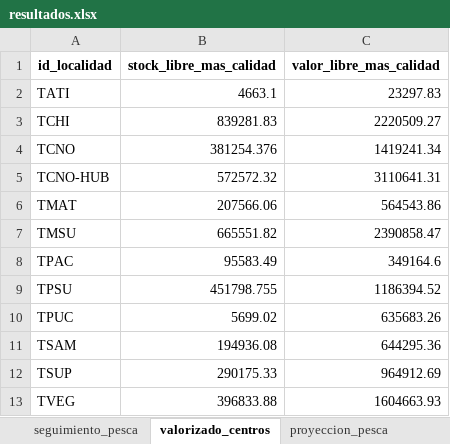
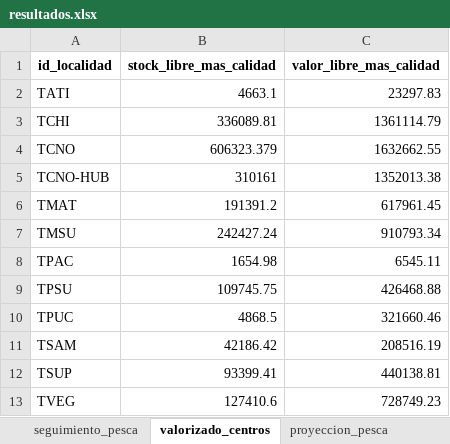
Before and after one commit to abastecimientointerno/app_abastecimiento, an Excel workbook: resultados.xlsx, sheet valorizado_centros, drawn as a sheet; values as stored, in another font and other column widths than the file's, no borders; the diff names each change by its address in the sheet, - before the commit and + after, or states it on an @@ line.

```diff
--- a/resultados.xlsx (sheet valorizado_centros)
+++ b/resultados.xlsx (sheet valorizado_centros)
-B3 (stock_libre_mas_calidad): 839281.83
+B3 (stock_libre_mas_calidad): 336089.81
-C3 (valor_libre_mas_calidad): 2220509.27
+C3 (valor_libre_mas_calidad): 1361114.79
-B4 (stock_libre_mas_calidad): 381254.376
+B4 (stock_libre_mas_calidad): 606323.379
-C4 (valor_libre_mas_calidad): 1419241.34
+C4 (valor_libre_mas_calidad): 1632662.55
-B5 (stock_libre_mas_calidad): 572572.32
+B5 (stock_libre_mas_calidad): 310161
-C5 (valor_libre_mas_calidad): 3110641.31
+C5 (valor_libre_mas_calidad): 1352013.38
-B6 (stock_libre_mas_calidad): 207566.06
+B6 (stock_libre_mas_calidad): 191391.2
-C6 (valor_libre_mas_calidad): 564543.86
+C6 (valor_libre_mas_calidad): 617961.45
-B7 (stock_libre_mas_calidad): 665551.82
+B7 (stock_libre_mas_calidad): 242427.24
-C7 (valor_libre_mas_calidad): 2390858.47
+C7 (valor_libre_mas_calidad): 910793.34
-B8 (stock_libre_mas_calidad): 95583.49
+B8 (stock_libre_mas_calidad): 1654.98
-C8 (valor_libre_mas_calidad): 349164.6
+C8 (valor_libre_mas_calidad): 6545.11
-B9 (stock_libre_mas_calidad): 451798.755
+B9 (stock_libre_mas_calidad): 109745.75
-C9 (valor_libre_mas_calidad): 1186394.52
+C9 (valor_libre_mas_calidad): 426468.88
-B10 (stock_libre_mas_calidad): 5699.02
+B10 (stock_libre_mas_calidad): 4868.5
-C10 (valor_libre_mas_calidad): 635683.26
+C10 (valor_libre_mas_calidad): 321660.46
-B11 (stock_libre_mas_calidad): 194936.08
+B11 (stock_libre_mas_calidad): 42186.42
-C11 (valor_libre_mas_calidad): 644295.36
+C11 (valor_libre_mas_calidad): 208516.19
-B12 (stock_libre_mas_calidad): 290175.33
+B12 (stock_libre_mas_calidad): 93399.41
-C12 (valor_libre_mas_calidad): 964912.69
+C12 (valor_libre_mas_calidad): 440138.81
-B13 (stock_libre_mas_calidad): 396833.88
+B13 (stock_libre_mas_calidad): 127410.6
-C13 (valor_libre_mas_calidad): 1604663.93
+C13 (valor_libre_mas_calidad): 728749.23
```
Also changed, not shown: sheet seguimiento_pesca, sheet seguimiento_insumos, sheet proyeccion_pesca, other sheet tabs, 2 other files.
